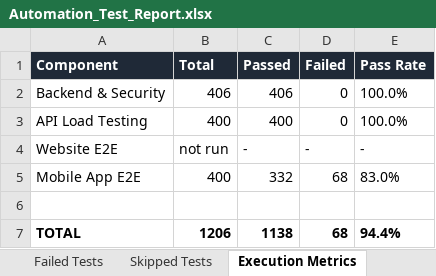
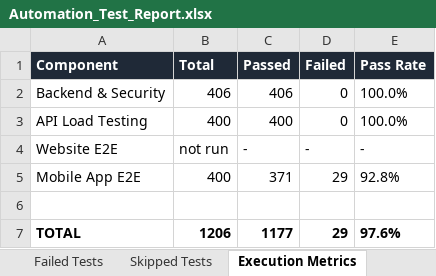
Before and after one commit to Jaishreeprakash/burnout-ai, an Excel workbook: reports/latest/Automation_Test_Report.xlsx, sheet Execution Metrics, drawn as a sheet; values as stored, in another font and other column widths than the file's, no borders; the diff names each change by its address in the sheet, - before the commit and + after, or states it on an @@ line.

```diff
--- a/reports/latest/Automation_Test_Report.xlsx (sheet Execution Metrics)
+++ b/reports/latest/Automation_Test_Report.xlsx (sheet Execution Metrics)
-C5 (Passed): 332
+C5 (Passed): 371
-D5 (Failed): 68
+D5 (Failed): 29
-E5 (Pass Rate): 83.0%
+E5 (Pass Rate): 92.8%
-C7 (Passed): 1138
+C7 (Passed): 1177
-D7 (Failed): 68
+D7 (Failed): 29
-E7 (Pass Rate): 94.4%
+E7 (Pass Rate): 97.6%
```
Also changed, not shown: sheet Passed Tests, sheet Executed Test Cases, sheet Failed Tests, sheet Defect Summary, sheet Pass Rate Summary, 20 other files.
